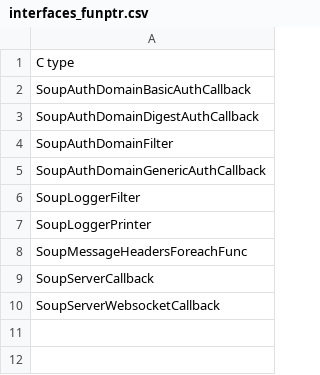
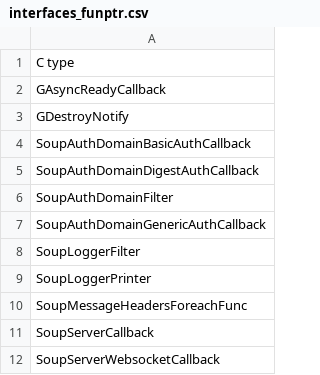
Before and after one commit to vmagnin/experimental_interfaces, a CSV file: src/libsoup3/interfaces_funptr.csv, drawn as a sheet; the diff names each change by its address in the sheet, - before the commit and + after, or states it on an @@ line.

```diff
--- a/src/libsoup3/interfaces_funptr.csv
+++ b/src/libsoup3/interfaces_funptr.csv
+row 2: GAsyncReadyCallback
+row 3: GDestroyNotify
```
Also changed, not shown: src/libsoup3/cfwrapper-errors.csv, src/libsoup3/interfaces_index.csv, 3 other files.
